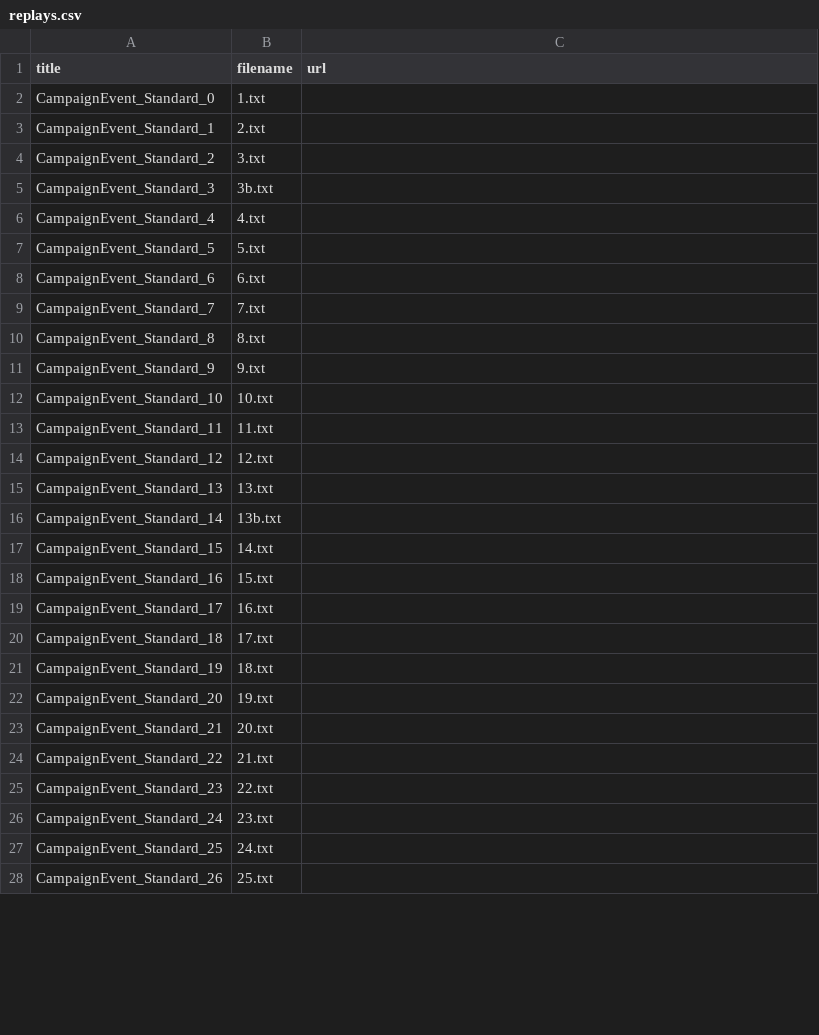
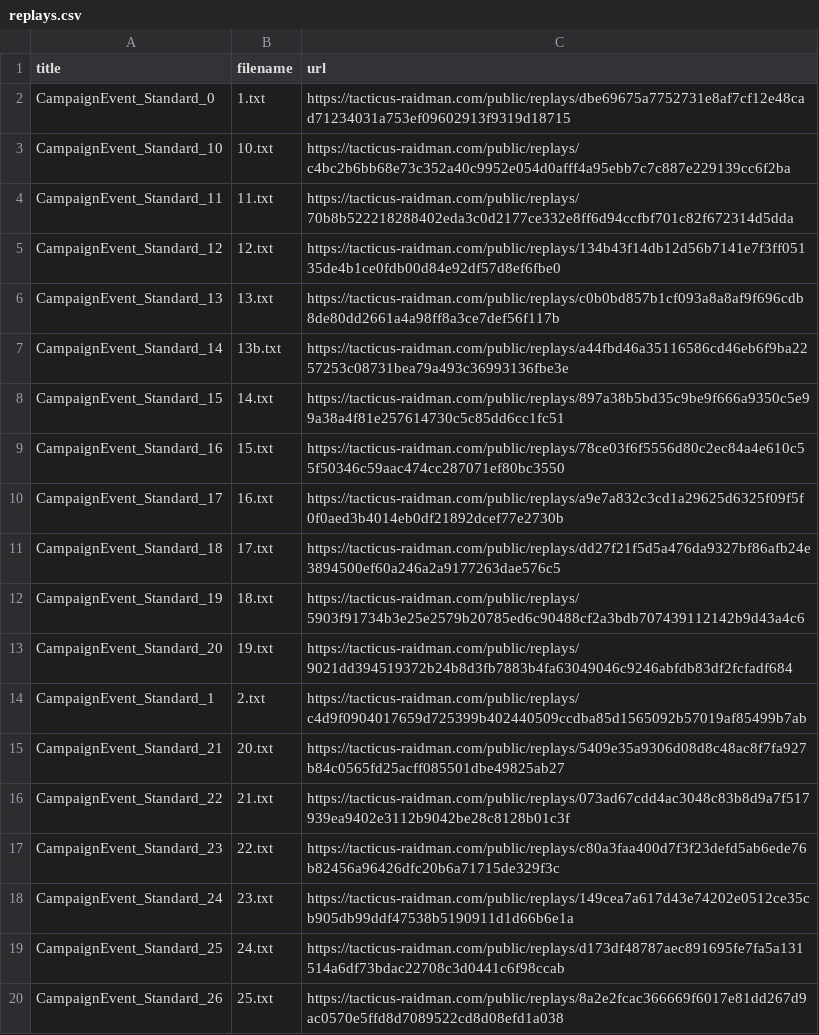
Before and after one commit to unrstuart/kharnage-replays, a CSV file: BA CE/standard/replays.csv, drawn as a sheet; only a part is shown; the diff covers the shown part only.

```diff
--- a/BA CE/standard/replays.csv
+++ b/BA CE/standard/replays.csv
@@ -1,28 +1,20 @@
 title,filename,url
-CampaignEvent_Standard_0,1.txt,
-CampaignEvent_Standard_1,2.txt,
-CampaignEvent_Standard_2,3.txt,
-CampaignEvent_Standard_3,3b.txt,
-CampaignEvent_Standard_4,4.txt,
-CampaignEvent_Standard_5,5.txt,
-CampaignEvent_Standard_6,6.txt,
-CampaignEvent_Standard_7,7.txt,
-CampaignEvent_Standard_8,8.txt,
-CampaignEvent_Standard_9,9.txt,
-CampaignEvent_Standard_10,10.txt,
-CampaignEvent_Standard_11,11.txt,
-CampaignEvent_Standard_12,12.txt,
-CampaignEvent_Standard_13,13.txt,
-CampaignEvent_Standard_14,13b.txt,
-CampaignEvent_Standard_15,14.txt,
-CampaignEvent_Standard_16,15.txt,
-CampaignEvent_Standard_17,16.txt,
-CampaignEvent_Standard_18,17.txt,
-CampaignEvent_Standard_19,18.txt,
-CampaignEvent_Standard_20,19.txt,
-CampaignEvent_Standard_21,20.txt,
-CampaignEvent_Standard_22,21.txt,
-CampaignEvent_Standard_23,22.txt,
-CampaignEvent_Standard_24,23.txt,
-CampaignEvent_Standard_25,24.txt,
-CampaignEvent_Standard_26,25.txt,
+CampaignEvent_Standard_0,1.txt,https://tacticus-raidman.com/public/replays/dbe69675a7752731e8af7cf12e48cad71234031a753ef09602913f9319d18715
+CampaignEvent_Standard_10,10.txt,https://tacticus-raidman.com/public/replays/c4bc2b6bb68e73c352a40c9952e054d0afff4a95ebb7c7c887e229139cc6f2ba
+CampaignEvent_Standard_11,11.txt,https://tacticus-raidman.com/public/replays/70b8b522218288402eda3c0d2177ce332e8ff6d94ccfbf701c82f672314d5dda
+CampaignEvent_Standard_12,12.txt,https://tacticus-raidman.com/public/replays/134b43f14db12d56b7141e7f3ff05135de4b1ce0fdb00d84e92df57d8ef6fbe0
+CampaignEvent_Standard_13,13.txt,https://tacticus-raidman.com/public/replays/c0b0bd857b1cf093a8a8af9f696cdb8de80dd2661a4a98ff8a3ce7def56f117b
+CampaignEvent_Standard_14,13b.txt,https://tacticus-raidman.com/public/replays/a44fbd46a35116586cd46eb6f9ba2257253c08731bea79a493c36993136fbe3e
+CampaignEvent_Standard_15,14.txt,https://tacticus-raidman.com/public/replays/897a38b5bd35c9be9f666a9350c5e99a38a4f81e257614730c5c85dd6cc1fc51
+CampaignEvent_Standard_16,15.txt,https://tacticus-raidman.com/public/replays/78ce03f6f5556d80c2ec84a4e610c55f50346c59aac474cc287071ef80bc3550
+CampaignEvent_Standard_17,16.txt,https://tacticus-raidman.com/public/replays/a9e7a832c3cd1a29625d6325f09f5f0f0aed3b4014eb0df21892dcef77e2730b
+CampaignEvent_Standard_18,17.txt,https://tacticus-raidman.com/public/replays/dd27f21f5d5a476da9327bf86afb24e3894500ef60a246a2a9177263dae576c5
+CampaignEvent_Standard_19,18.txt,https://tacticus-raidman.com/public/replays/5903f91734b3e25e2579b20785ed6c90488cf2a3bdb707439112142b9d43a4c6
+CampaignEvent_Standard_20,19.txt,https://tacticus-raidman.com/public/replays/9021dd394519372b24b8d3fb7883b4fa63049046c9246abfdb83df2fcfadf684
+CampaignEvent_Standard_1,2.txt,https://tacticus-raidman.com/public/replays/c4d9f0904017659d725399b402440509ccdba85d1565092b57019af85499b7ab
+CampaignEvent_Standard_21,20.txt,https://tacticus-raidman.com/public/replays/5409e35a9306d08d8c48ac8f7fa927b84c0565fd25acff085501dbe49825ab27
+CampaignEvent_Standard_22,21.txt,https://tacticus-raidman.com/public/replays/073ad67cdd4ac3048c83b8d9a7f517939ea9402e3112b9042be28c8128b01c3f
+CampaignEvent_Standard_23,22.txt,https://tacticus-raidman.com/public/replays/c80a3faa400d7f3f23defd5ab6ede76b82456a96426dfc20b6a71715de329f3c
+CampaignEvent_Standard_24,23.txt,https://tacticus-raidman.com/public/replays/149cea7a617d43e74202e0512ce35cb905db99ddf47538b5190911d1d66b6e1a
+CampaignEvent_Standard_25,24.txt,https://tacticus-raidman.com/public/replays/d173df48787aec891695fe7fa5a131514a6df73bdac22708c3d0441c6f98ccab
+CampaignEvent_Standard_26,25.txt,https://tacticus-raidman.com/public/replays/8a2e2fcac366669f6017e81dd267d9ac0570e5ffd8d7089522cd8d08efd1a038
```
Also changed, not shown: 8 added rows and 6 edited cells elsewhere in this file, BA CE/extremis/replays.csv, boudicari/leg 12/replays.csv, 13 other files.
